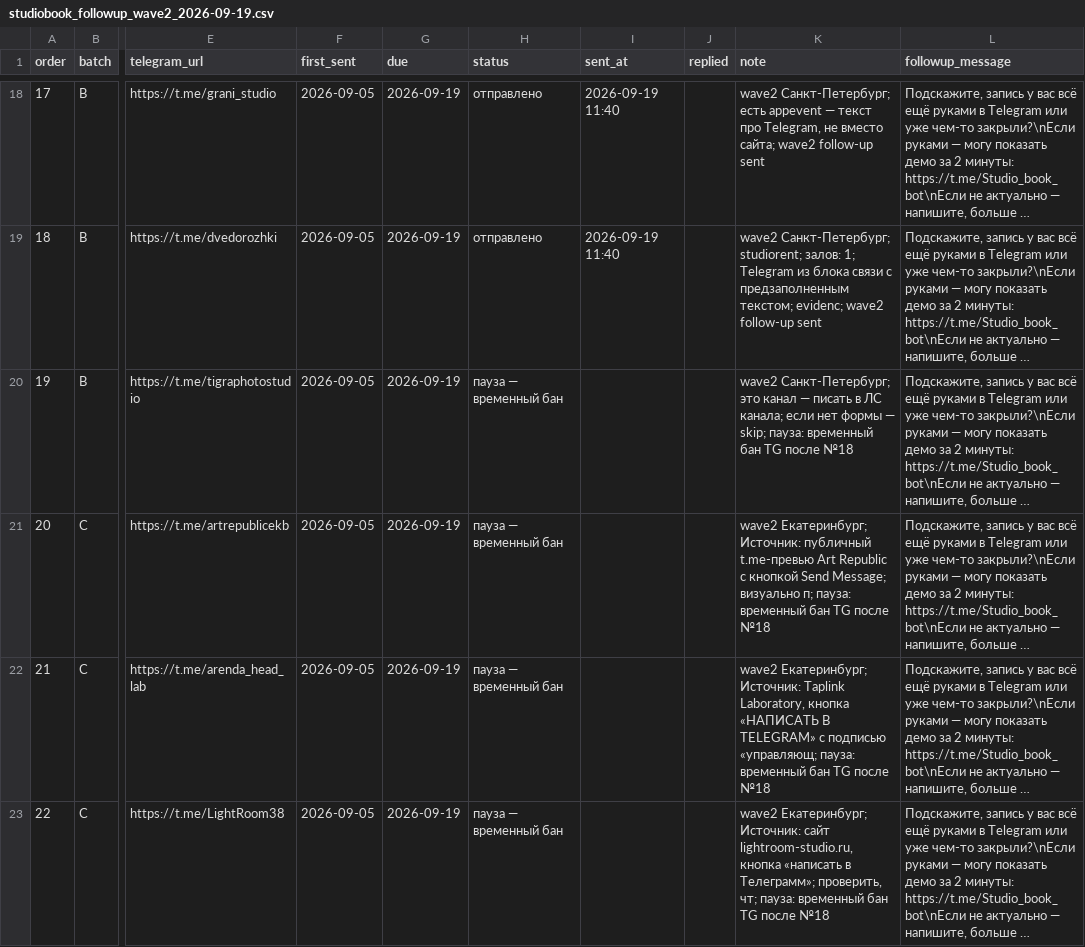
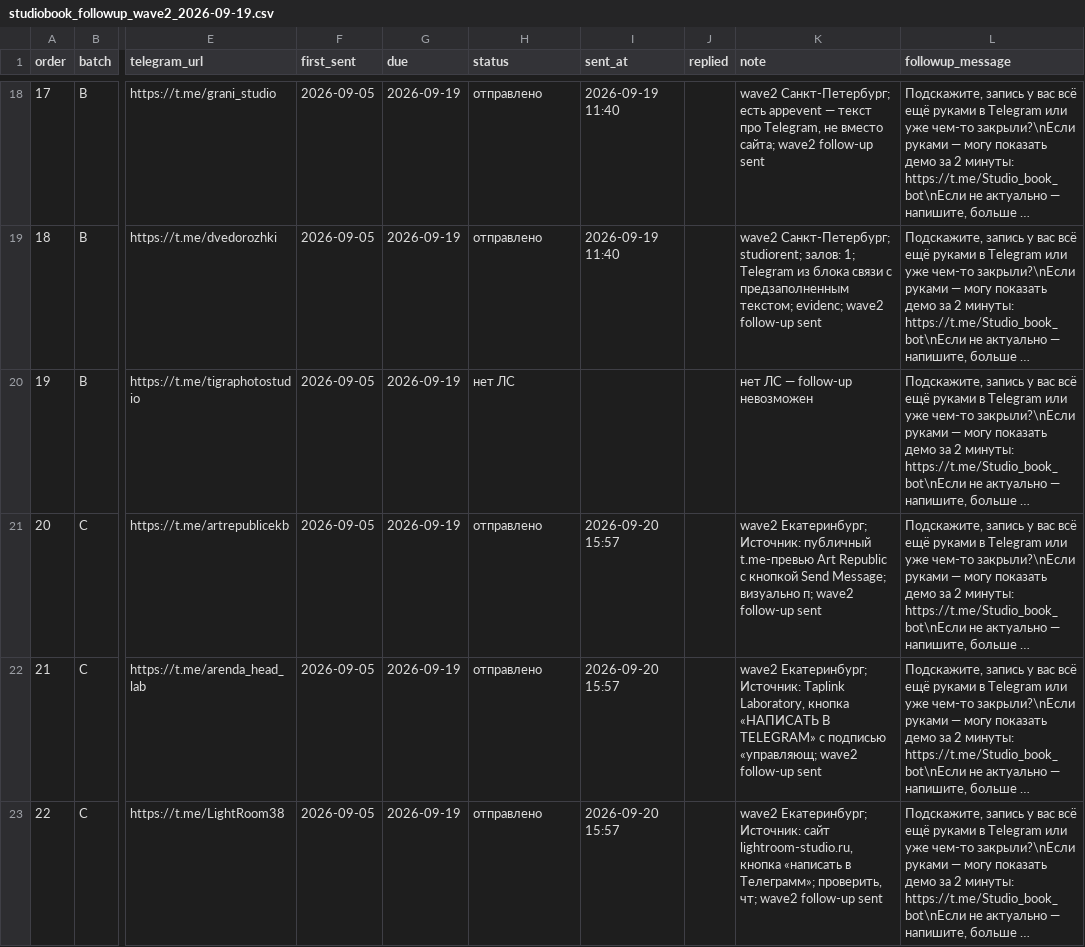
Before and after one commit to valera7623/studio-book-bot, a CSV file: marketing/studiobook_followup_wave2_2026-09-19.csv, drawn as a sheet; only a part is shown, gaps mark what is left out; long unchanged cells end in …; the diff covers the shown part only; the diff names each change by its address in the sheet, - before the commit and + after, or states it on an @@ line.

Commit message:
Update follow-up records and enhance outreach documentation
- Updated the follow-up CSV and Markdown files for wave2 and wave3 outreach efforts, reflecting the latest communication statuses and results.
- Added a new CSV file for wave2 remainder follow-ups, detailing studios that were previously on pause due to temporary bans.
- Enhanced the Markdown documentation to summarize the outcomes of the outreach campaigns, including the number of studios contacted and their responses.

These changes improve the tracking of outreach efforts and provide clearer documentation for future reference.

```diff
--- a/marketing/studiobook_followup_wave2_2026-09-19.csv
+++ b/marketing/studiobook_followup_wave2_2026-09-19.csv
-H20 (status): пауза — временный бан
+H20 (status): нет ЛС
-K20 (note): wave2 Санкт-Петербург; это канал — писать в ЛС канала; если нет формы — skip; пауза: временный бан TG после №18
+K20 (note): нет ЛС — follow-up невозможен
-H21:H23 (status): пауза — временный бан
+H21:H23 (status): отправлено
-I21:I23 (sent_at): (empty)
+I21:I23 (sent_at): 2026-09-20 15:57
-K21 (note): …визуально п; пауза: временный бан TG после №18
+K21 (note): …визуально п; wave2 follow-up sent
-K22 (note): …подписью «управляющ; пауза: временный бан TG после №18
+K22 (note): …подписью «управляющ; wave2 follow-up sent
-K23 (note): …проверить, чт; пауза: временный бан TG после №18
+K23 (note): …проверить, чт; wave2 follow-up sent
```
Also changed, not shown: 12 edited cells elsewhere in this file, marketing/studiobook_outreach_2026-09-05_spb3.csv, marketing/studiobook_outreach_2026-09-07_spb4.csv, 9 other files.
